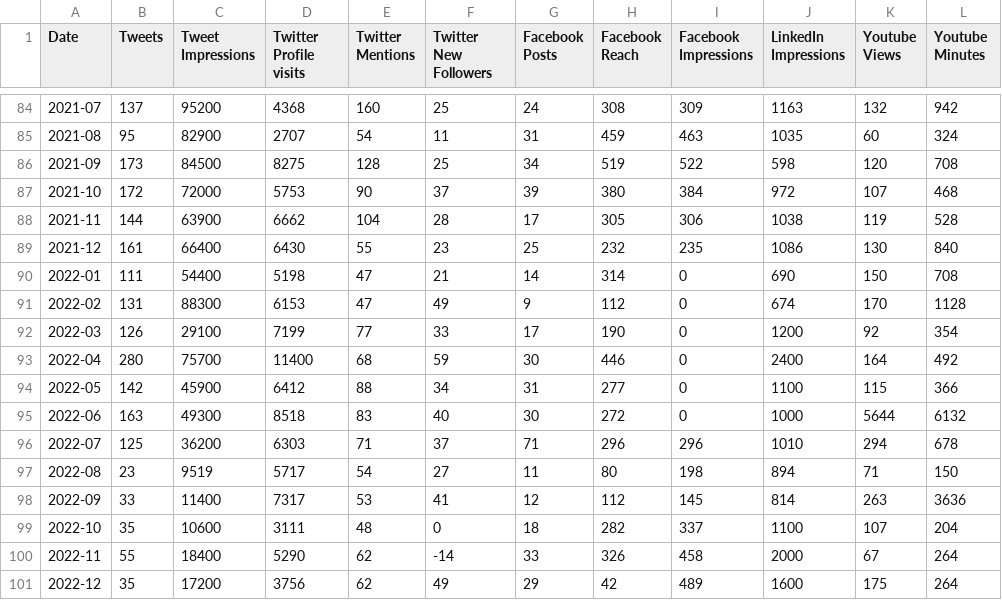
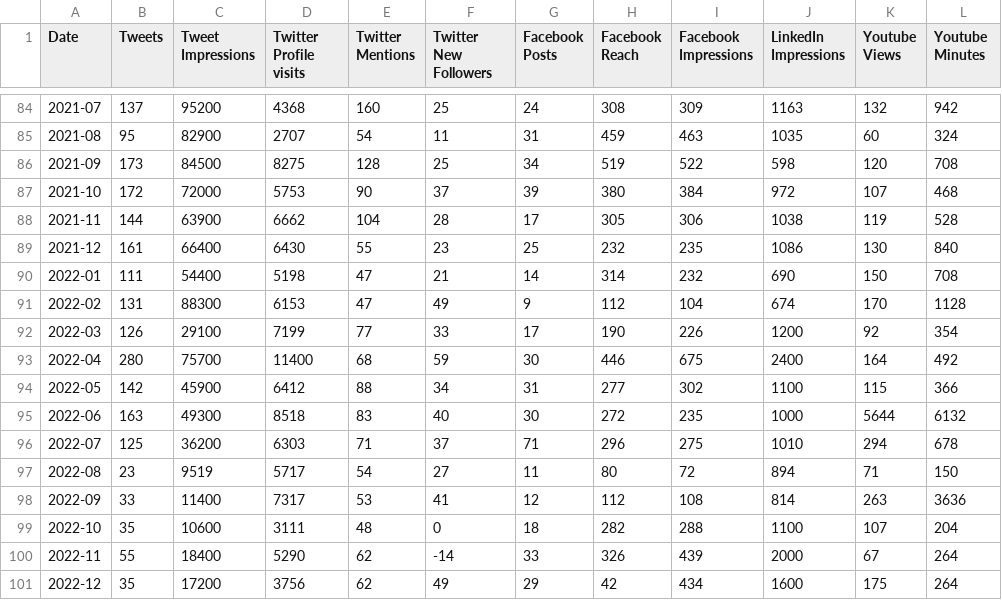
Before and after one commit to open-innovations/dashboard, a CSV file: data/socials.csv, drawn as a sheet; only a part is shown, gaps mark what is left out.

Commit message:
Update Facebook impressions

```diff
--- a/data/socials.csv
+++ b/data/socials.csv
@@ -89,13 +89,13 @@ Date,Tweets,Tweet Impressions,Twitter Profile visits,Twitter Mentions,Twitter Ne
 2021-12,161,66400,6430,55,23,25,232,235,1086,130,840
-2022-01,111,54400,5198,47,21,14,314,0,690,150,708
-2022-02,131,88300,6153,47,49,9,112,0,674,170,1128
-2022-03,126,29100,7199,77,33,17,190,0,1200,92,354
-2022-04,280,75700,11400,68,59,30,446,0,2400,164,492
-2022-05,142,45900,6412,88,34,31,277,0,1100,115,366
-2022-06,163,49300,8518,83,40,30,272,0,1000,5644,6132
-2022-07,125,36200,6303,71,37,71,296,296,1010,294,678
-2022-08,23,9519,5717,54,27,11,80,198,894,71,150
-2022-09,33,11400,7317,53,41,12,112,145,814,263,3636
-2022-10,35,10600,3111,48,0,18,282,337,1100,107,204
-2022-11,55,18400,5290,62,-14,33,326,458,2000,67,264
-2022-12,35,17200,3756,62,49,29,42,489,1600,175,264
+2022-01,111,54400,5198,47,21,14,314,232,690,150,708
+2022-02,131,88300,6153,47,49,9,112,104,674,170,1128
+2022-03,126,29100,7199,77,33,17,190,226,1200,92,354
+2022-04,280,75700,11400,68,59,30,446,675,2400,164,492
+2022-05,142,45900,6412,88,34,31,277,302,1100,115,366
+2022-06,163,49300,8518,83,40,30,272,235,1000,5644,6132
+2022-07,125,36200,6303,71,37,71,296,275,1010,294,678
+2022-08,23,9519,5717,54,27,11,80,72,894,71,150
+2022-09,33,11400,7317,53,41,12,112,108,814,263,3636
+2022-10,35,10600,3111,48,0,18,282,288,1100,107,204
+2022-11,55,18400,5290,62,-14,33,326,439,2000,67,264
+2022-12,35,17200,3756,62,49,29,42,434,1600,175,264
```
